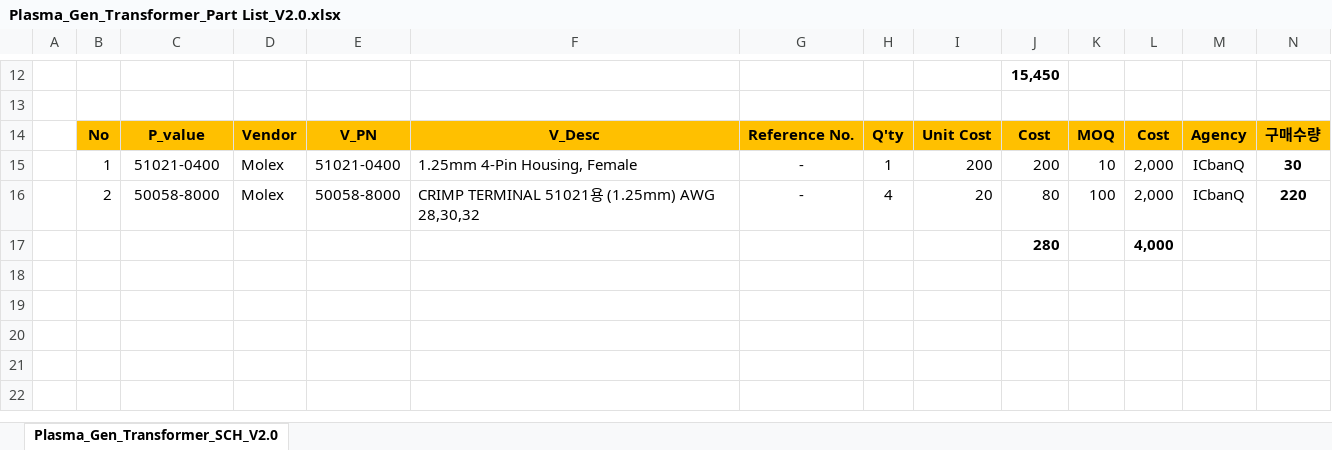
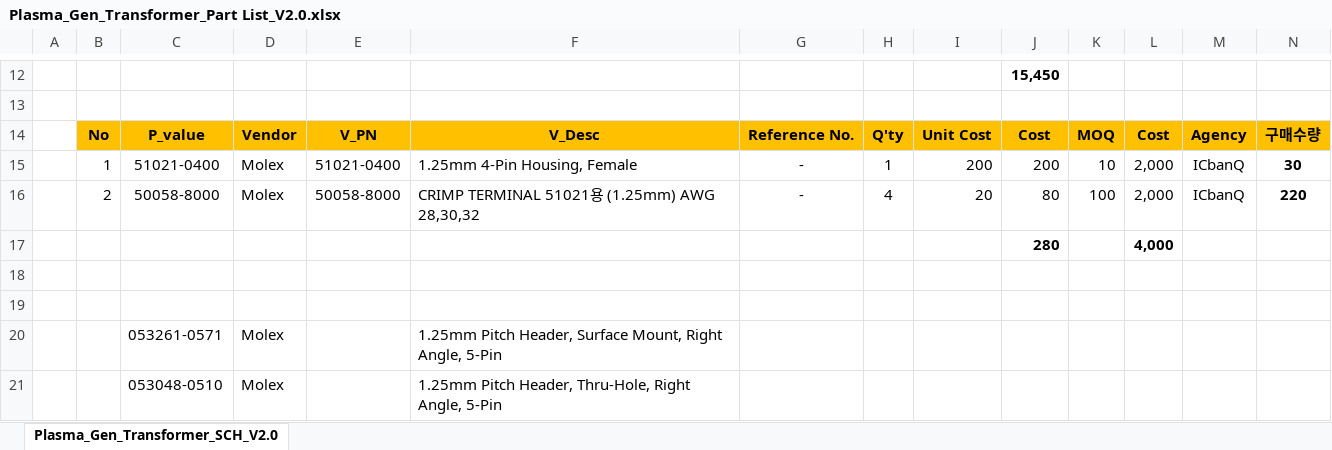
Before and after one commit to ArvidJoung/Plasma_Generator, an Excel workbook: 4_Transformer/1_Schematic/V2.0/Plasma_Gen_Transformer_Part List_V2.0.xlsx, sheet Plasma_Gen_Transformer_SCH_V2.0, drawn as a sheet; only a part is shown, gaps mark what is left out; values as stored, in another font and other column widths than the file's, no borders; rows hold the shown columns only; the diff names each change by its address in the sheet, - before the commit and + after, or states it on an @@ line.

Commit message:
[Pipette] Transformer 구조 update

```diff
--- a/4_Transformer/1_Schematic/V2.0/Plasma_Gen_Transformer_Part List_V2.0.xlsx (sheet Plasma_Gen_Transformer_SCH_V2.0)
+++ b/4_Transformer/1_Schematic/V2.0/Plasma_Gen_Transformer_Part List_V2.0.xlsx (sheet Plasma_Gen_Transformer_SCH_V2.0)
+row 18: (empty)
+row 19: (empty)
+row 20:  |  | 053261-0571 | Molex |  | 1.25mm Pitch Header, Surface Mount, Right Angle, 5-Pin
+row 21:  |  | 053048-0510 | Molex |  | 1.25mm Pitch Header, Thru-Hole, Right Angle, 5-Pin
```
Also changed, not shown: Plasma_Gen_Issue Note.xlsx, 10 other files.
